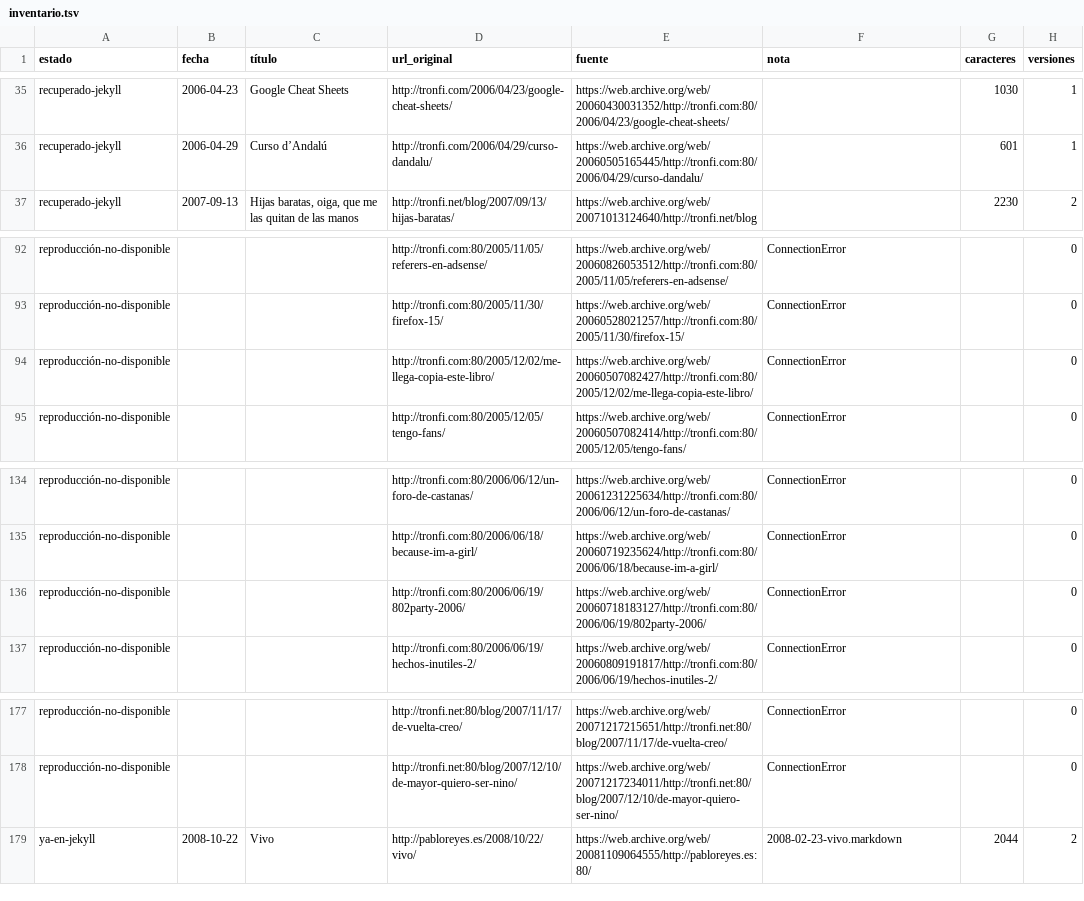
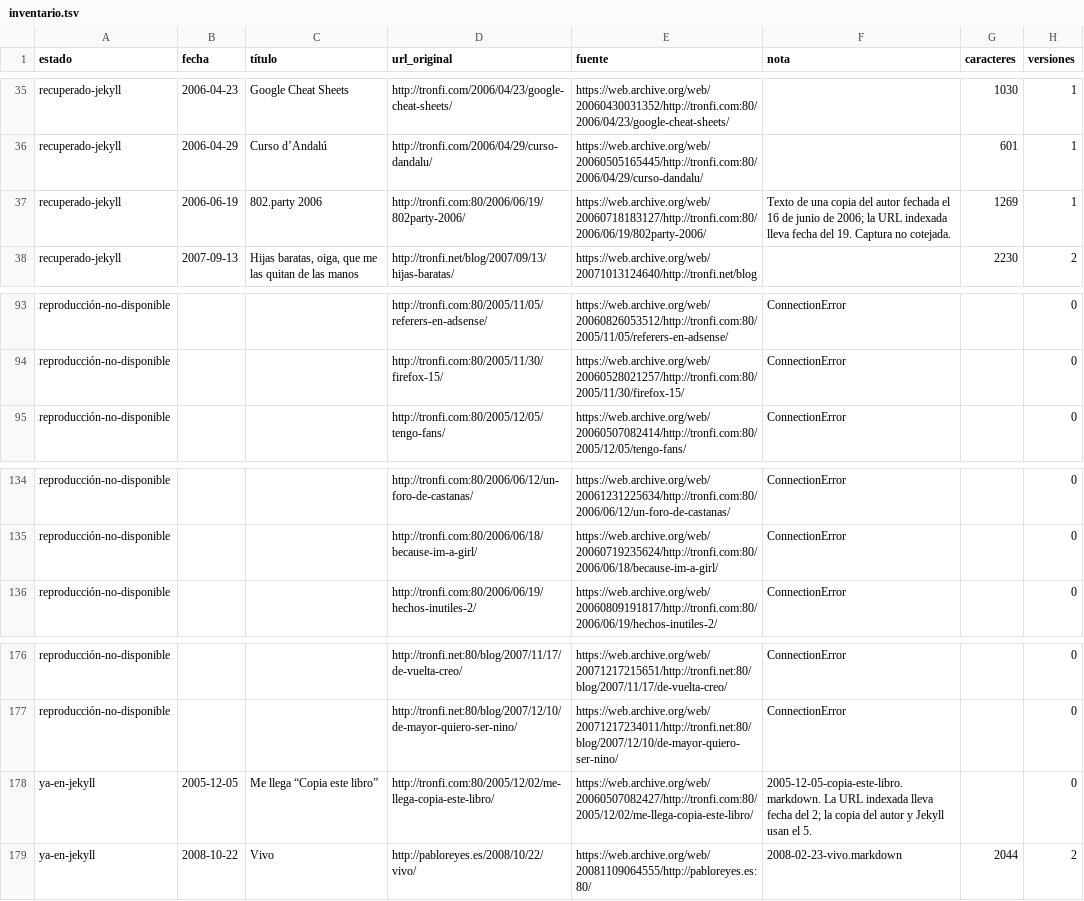
Before and after one commit to PabloReyes/PabloReyes.github.io, a TSV file: docs/archivo-historico/inventario.tsv, drawn as a sheet; only a part is shown, gaps mark what is left out.

Commit message:
Recuperar 802.party 2006 de una copia del autor

```diff
--- a/docs/archivo-historico/inventario.tsv
+++ b/docs/archivo-historico/inventario.tsv
@@ -36,2 +36,3 @@ recuperado-jekyll	2006-04-23	Google Cheat Sheets	http://tronfi.com/2006/04/23/go
 recuperado-jekyll	2006-04-29	Curso d’Andalú	http://tronfi.com/2006/04/29/curso-dandalu/	https://web.archive.org/web/20060505165445/http://tronfi.com:80/2006/04/29/curso-dandalu/		601	1
+recuperado-jekyll	2006-06-19	802.party 2006	http://tronfi.com:80/2006/06/19/802party-2006/	https://web.archive.org/web/20060718183127/http://tronfi.com:80/2006/06/19/802party-2006/	Texto de una copia del autor fechada el 16 de junio de 2006; la URL indexada lleva fecha del 19. Captura no cotejada.	1269	1
 recuperado-jekyll	2007-09-13	Hijas baratas, oiga, que me las quitan de las manos	http://tronfi.net/blog/2007/09/13/hijas-baratas/	https://web.archive.org/web/20071013124640/http://tronfi.net/blog		2230	2
@@ -93,3 +94,2 @@ reproducción-no-disponible			http://tronfi.com:80/2005/11/05/referers-en-adsens
 reproducción-no-disponible			http://tronfi.com:80/2005/11/30/firefox-15/	https://web.archive.org/web/20060528021257/http://tronfi.com:80/2005/11/30/firefox-15/	ConnectionError		0
-reproducción-no-disponible			http://tronfi.com:80/2005/12/02/me-llega-copia-este-libro/	https://web.archive.org/web/20060507082427/http://tronfi.com:80/2005/12/02/me-llega-copia-este-libro/	ConnectionError		0
 reproducción-no-disponible			http://tronfi.com:80/2005/12/05/tengo-fans/	https://web.archive.org/web/20060507082414/http://tronfi.com:80/2005/12/05/tengo-fans/	ConnectionError		0
@@ -135,3 +135,2 @@ reproducción-no-disponible			http://tronfi.com:80/2006/06/12/un-foro-de-castana
 reproducción-no-disponible			http://tronfi.com:80/2006/06/18/because-im-a-girl/	https://web.archive.org/web/20060719235624/http://tronfi.com:80/2006/06/18/because-im-a-girl/	ConnectionError		0
-reproducción-no-disponible			http://tronfi.com:80/2006/06/19/802party-2006/	https://web.archive.org/web/20060718183127/http://tronfi.com:80/2006/06/19/802party-2006/	ConnectionError		0
 reproducción-no-disponible			http://tronfi.com:80/2006/06/19/hechos-inutiles-2/	https://web.archive.org/web/20060809191817/http://tronfi.com:80/2006/06/19/hechos-inutiles-2/	ConnectionError		0
@@ -178,2 +177,3 @@ reproducción-no-disponible			http://tronfi.net:80/blog/2007/11/17/de-vuelta-cre
 reproducción-no-disponible			http://tronfi.net:80/blog/2007/12/10/de-mayor-quiero-ser-nino/	https://web.archive.org/web/20071217234011/http://tronfi.net:80/blog/2007/12/10/de-mayor-quiero-ser-nino/	ConnectionError		0
+ya-en-jekyll	2005-12-05	Me llega “Copia este libro”	http://tronfi.com:80/2005/12/02/me-llega-copia-este-libro/	https://web.archive.org/web/20060507082427/http://tronfi.com:80/2005/12/02/me-llega-copia-este-libro/	2005-12-05-copia-este-libro.markdown. La URL indexada lleva fecha del 2; la copia del autor y Jekyll usan el 5.		0
 ya-en-jekyll	2008-10-22	Vivo	http://pabloreyes.es/2008/10/22/vivo/	https://web.archive.org/web/20081109064555/http://pabloreyes.es:80/	2008-02-23-vivo.markdown	2044	2
```
Also changed, not shown: 2 other files.
